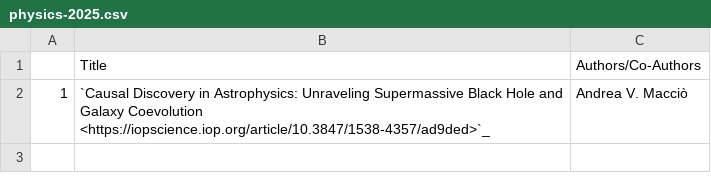
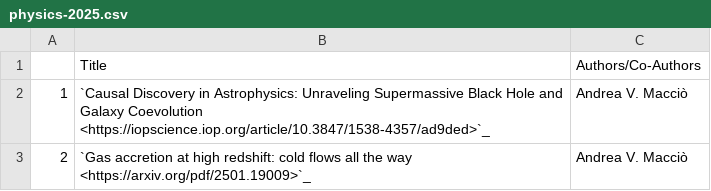
Before and after one commit to NYUAD-CRC/crc-docs, a CSV file: source/hpc/research/data/physics-2025.csv, drawn as a sheet.

```diff
--- a/source/hpc/research/data/physics-2025.csv
+++ b/source/hpc/research/data/physics-2025.csv
@@ -2 +2,2 @@
 1,`Causal Discovery in Astrophysics: Unraveling Supermassive Black Hole and Galaxy Coevolution <https://iopscience.iop.org/article/10.3847/1538-4357/ad9ded>`_,Andrea V. Macciò
+2,`Gas accretion at high redshift: cold flows all the way <https://arxiv.org/pdf/2501.19009>`_,Andrea V. Macciò
```
Also changed, not shown: 3 other files.
